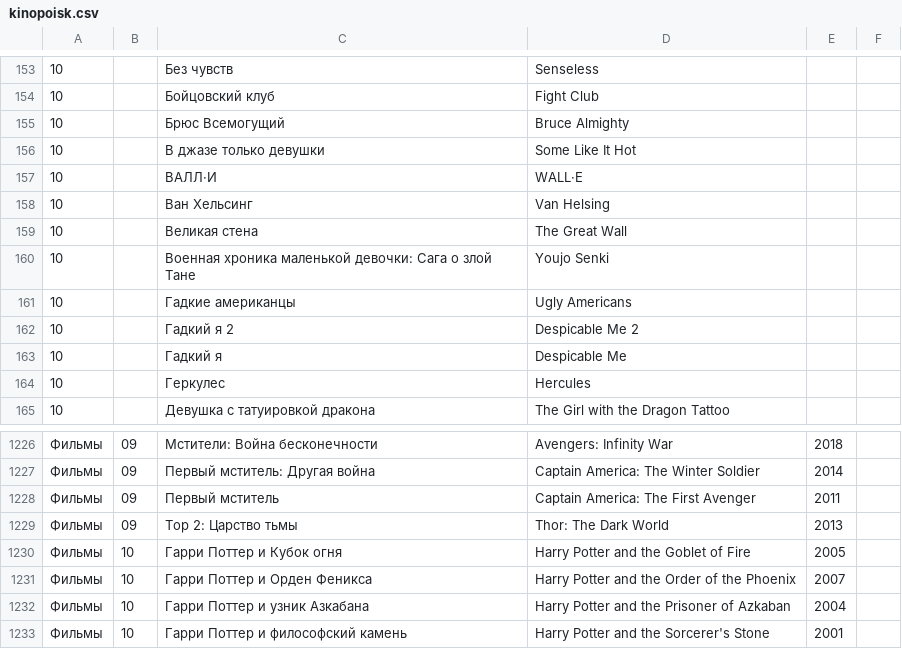
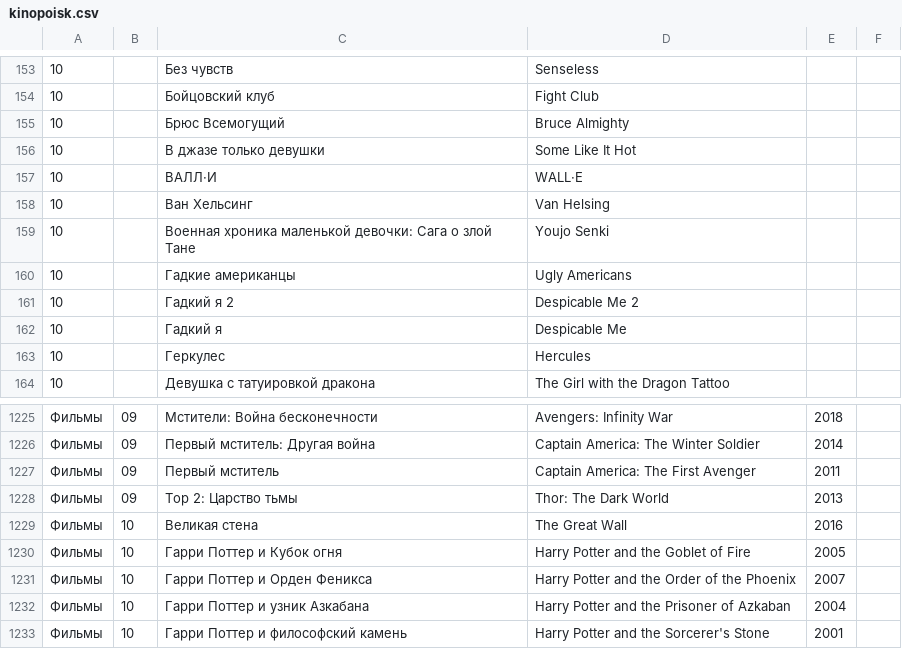
Before and after one commit to AnnaBurova/1--library, a CSV file: likes/kinopoisk.csv, drawn as a sheet; only a part is shown, gaps mark what is left out; removed rows and columns are numbered as before the commit, all else as after; the diff names each change by its address in the sheet, - before the commit and + after, or states it on an @@ line.

Commit message:
Update kinopoisk.csv

```diff
--- a/likes/kinopoisk.csv
+++ b/likes/kinopoisk.csv
-row 159: 10 |  | Великая стена | The Great Wall
+row 1229: Фильмы | 10 | Великая стена | The Great Wall | 2016
```
